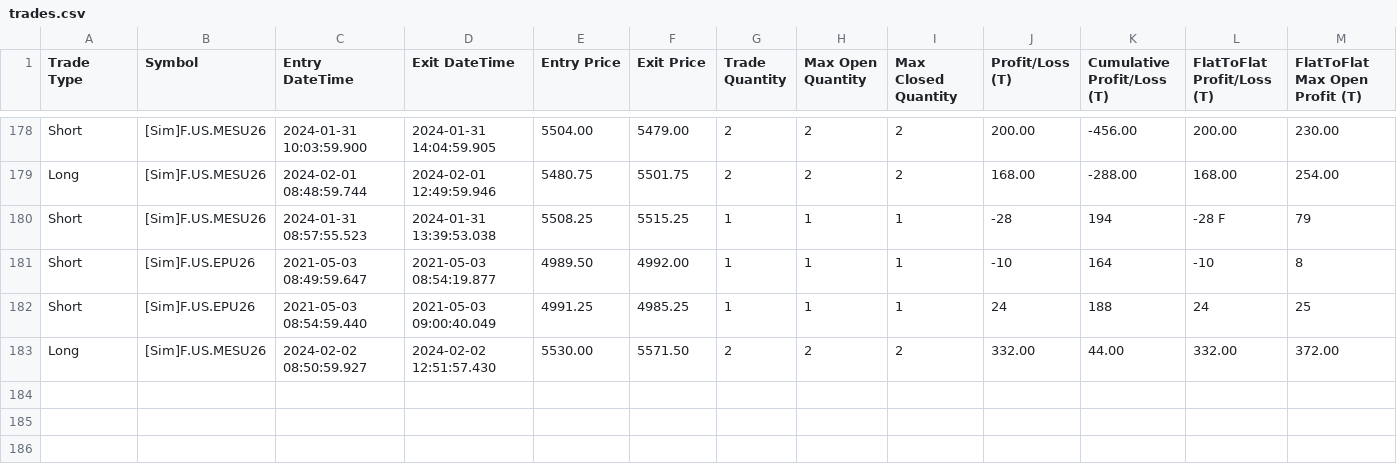
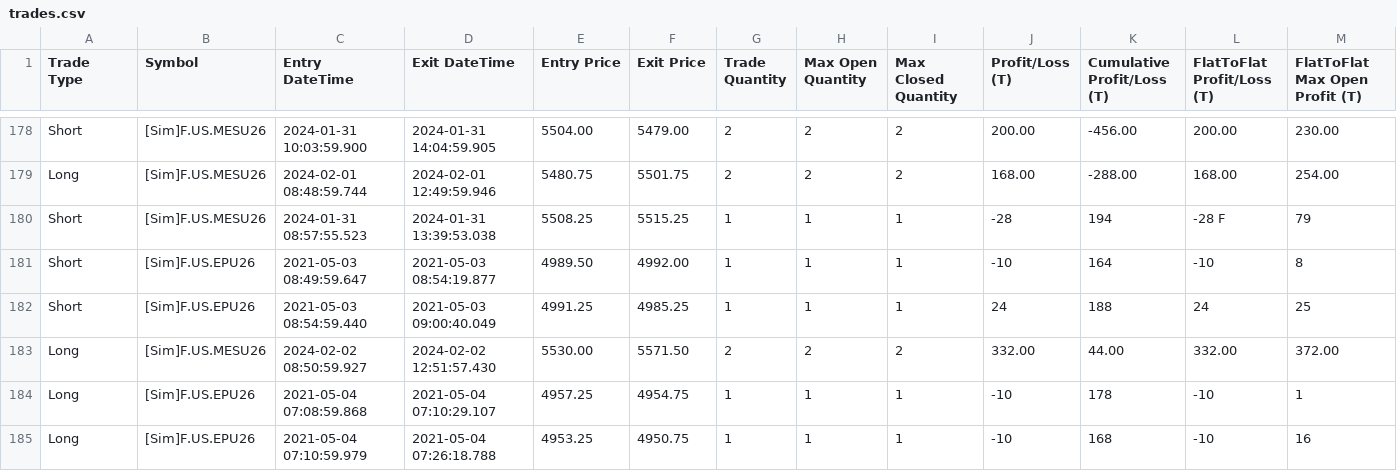
Before and after one commit to KL871987/Auto-Trading-WellenTektonik, a CSV file: data/trades.csv, drawn as a sheet; only a part is shown, gaps mark what is left out; rows hold the shown columns only; the diff names each change by its address in the sheet, - before the commit and + after, or states it on an @@ line.

Commit message:
auto: update WT trades mirror 2026-09-11 07:52:03

```diff
--- a/data/trades.csv
+++ b/data/trades.csv
+row 184: Long | [Sim]F.US.EPU26 | 2021-05-04 07:08:59.868 | 2021-05-04 07:10:29.107 | 4957.25 | 4954.75 | 1 | 1 | 1 | -10 | 178 | -10 | 1
+row 185: Long | [Sim]F.US.EPU26 | 2021-05-04 07:10:59.979 | 2021-05-04 07:26:18.788 | 4953.25 | 4950.75 | 1 | 1 | 1 | -10 | 168 | -10 | 16
```
